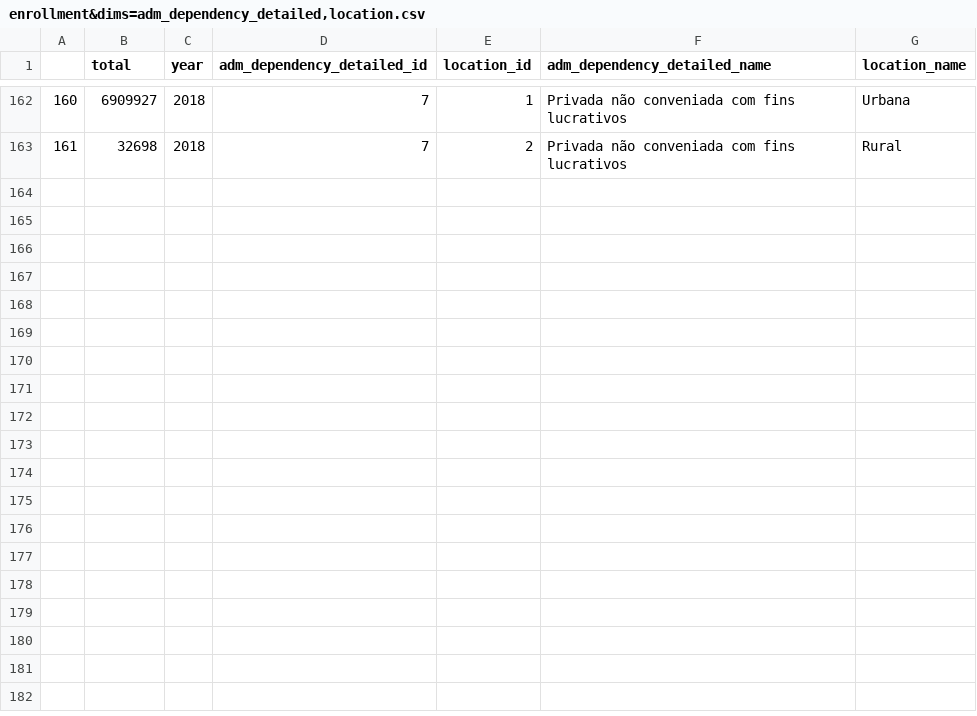
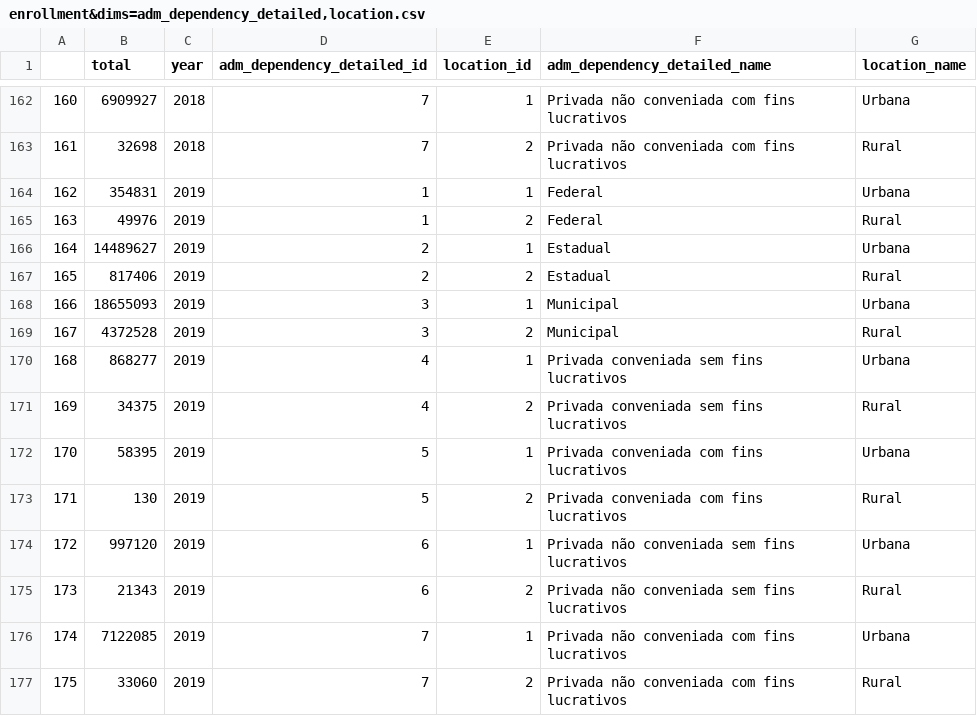
Before and after one commit to C3SL/lde-api-regression-test, a CSV file: route_result/enrollment&dims=adm_dependency_detailed,location.csv, drawn as a sheet; only a part is shown, gaps mark what is left out.

```diff
--- a/route_result/enrollment&dims=adm_dependency_detailed,location.csv
+++ b/route_result/enrollment&dims=adm_dependency_detailed,location.csv
@@ -163 +163,15 @@
 161,32698,2018,7,2,Privada não conveniada com fins lucrativos,Rural
+162,354831,2019,1,1,Federal,Urbana
+163,49976,2019,1,2,Federal,Rural
+164,14489627,2019,2,1,Estadual,Urbana
+165,817406,2019,2,2,Estadual,Rural
+166,18655093,2019,3,1,Municipal,Urbana
+167,4372528,2019,3,2,Municipal,Rural
+168,868277,2019,4,1,Privada conveniada sem fins lucrativos,Urbana
+169,34375,2019,4,2,Privada conveniada sem fins lucrativos,Rural
+170,58395,2019,5,1,Privada conveniada com fins lucrativos,Urbana
+171,130,2019,5,2,Privada conveniada com fins lucrativos,Rural
+172,997120,2019,6,1,Privada não conveniada sem fins lucrativos,Urbana
+173,21343,2019,6,2,Privada não conveniada sem fins lucrativos,Rural
+174,7122085,2019,7,1,Privada não conveniada com fins lucrativos,Urbana
+175,33060,2019,7,2,Privada não conveniada com fins lucrativos,Rural
```
Also changed, not shown: route_result/enrollment&dims=adm_dependency.csv, route_result/enrollment&dims=region.csv, 10 other files.
